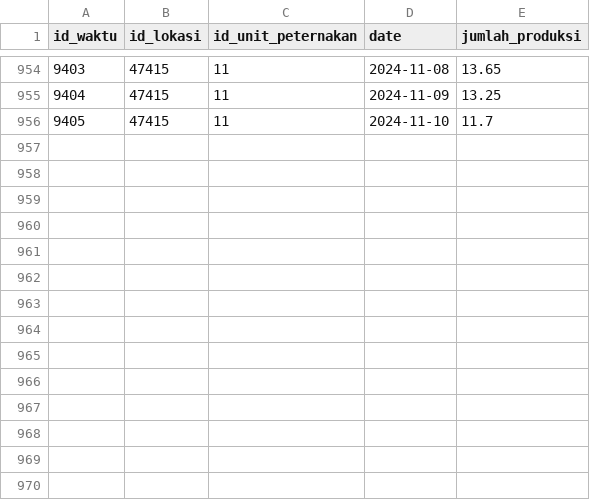
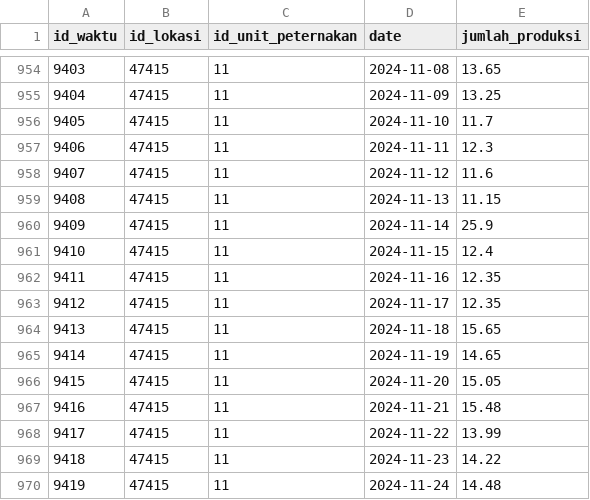
Before and after one commit to m-iqbal-shiddiq/puska-ml-services, a CSV file: Services/retrain-models/datasets/cleaned/PROBOLINGGO_Wily Farm.csv, drawn as a sheet; only a part is shown, gaps mark what is left out; the diff names each change by its address in the sheet, - before the commit and + after, or states it on an @@ line.

```diff
--- a/Services/retrain-models/datasets/cleaned/PROBOLINGGO_Wily Farm.csv
+++ b/Services/retrain-models/datasets/cleaned/PROBOLINGGO_Wily Farm.csv
+row 957: 9406 | 47415 | 11 | 2024-11-11 | 12.3
+row 958: 9407 | 47415 | 11 | 2024-11-12 | 11.6
+row 959: 9408 | 47415 | 11 | 2024-11-13 | 11.15
+row 960: 9409 | 47415 | 11 | 2024-11-14 | 25.9
+row 961: 9410 | 47415 | 11 | 2024-11-15 | 12.4
+row 962: 9411 | 47415 | 11 | 2024-11-16 | 12.35
+row 963: 9412 | 47415 | 11 | 2024-11-17 | 12.35
+row 964: 9413 | 47415 | 11 | 2024-11-18 | 15.65
+row 965: 9414 | 47415 | 11 | 2024-11-19 | 14.65
+row 966: 9415 | 47415 | 11 | 2024-11-20 | 15.05
+row 967: 9416 | 47415 | 11 | 2024-11-21 | 15.48
+row 968: 9417 | 47415 | 11 | 2024-11-22 | 13.99
+row 969: 9418 | 47415 | 11 | 2024-11-23 | 14.22
+row 970: 9419 | 47415 | 11 | 2024-11-24 | 14.48
```
Also changed, not shown: Services/retrain-models/datasets/cleaned/JAWA TIMUR.csv, Services/retrain-models/datasets/cleaned/JAWA TIMUR_PROBOLINGGO.csv, 26 other files.
